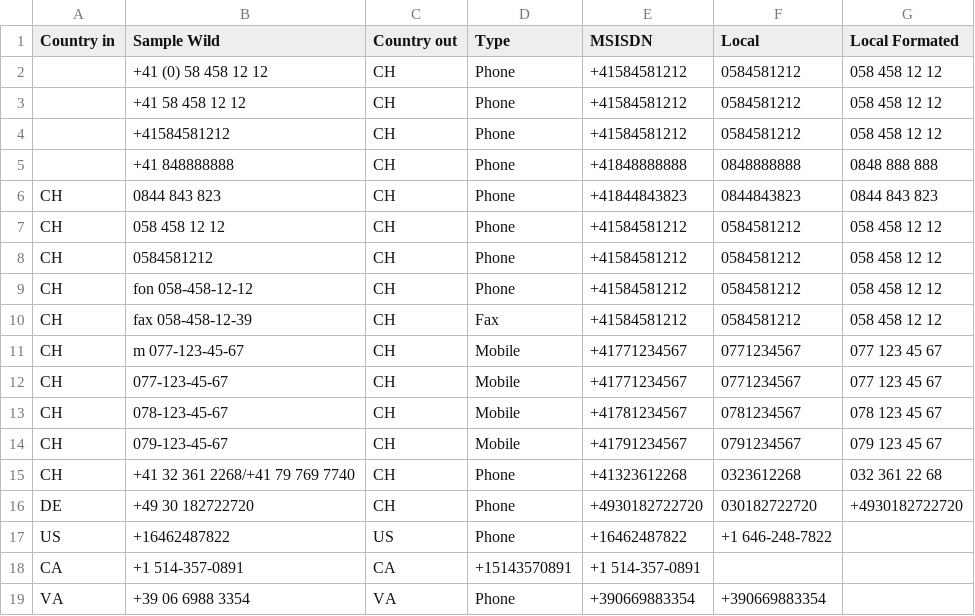
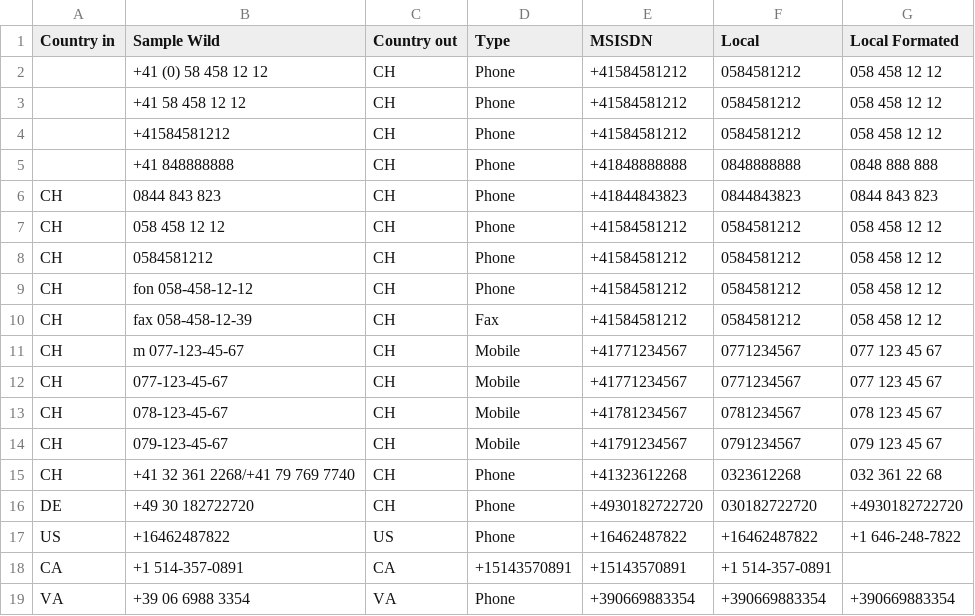
Before and after one commit to chatelao/osm-phones, a CSV file: src/number.csv, drawn as a sheet.

Commit message:
Update number.csv

```diff
--- a/src/number.csv
+++ b/src/number.csv
@@ -16,4 +16,4 @@ CH,+41 32 361 2268/+41 79 769 7740,CH,Phone,+41323612268,0323612268,032 361 22 6
 DE,+49 30 182722720,CH,Phone,+4930182722720,030182722720,+4930182722720
-US,+16462487822,US,Phone,+16462487822,+1 646-248-7822
-CA,+1 514-357-0891,CA,+15143570891,+1 514-357-0891
-VA,+39 06 6988 3354,VA,Phone,+390669883354,+390669883354
+US,+16462487822,US,Phone,+16462487822,+16462487822,+1 646-248-7822
+CA,+1 514-357-0891,CA,+15143570891,+15143570891,+1 514-357-0891
+VA,+39 06 6988 3354,VA,Phone,+390669883354,+390669883354,+390669883354
```
